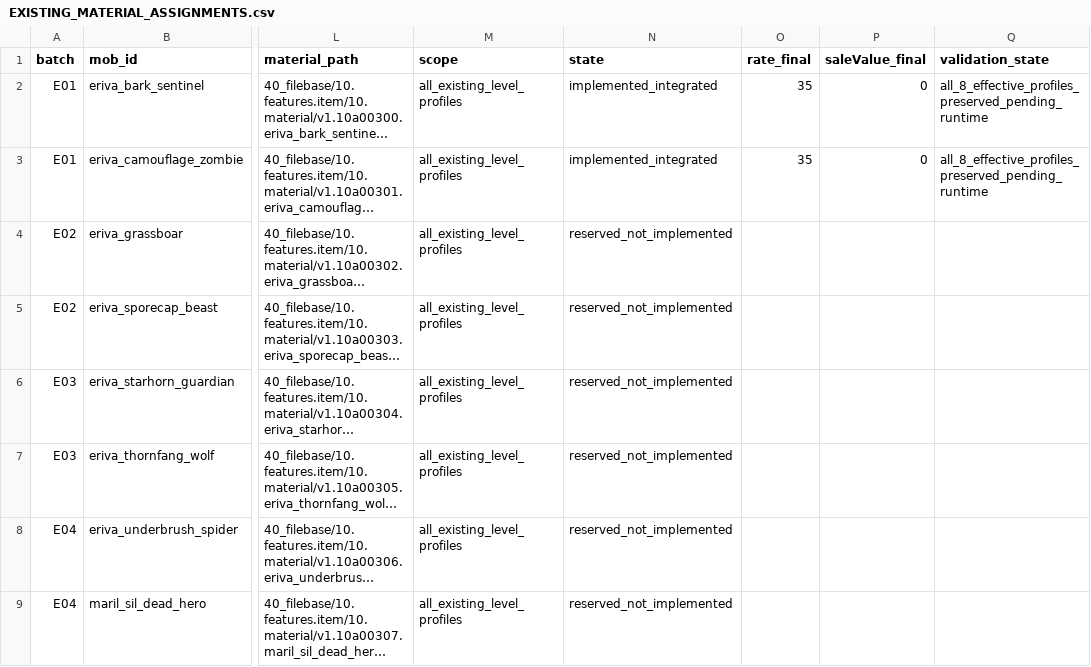
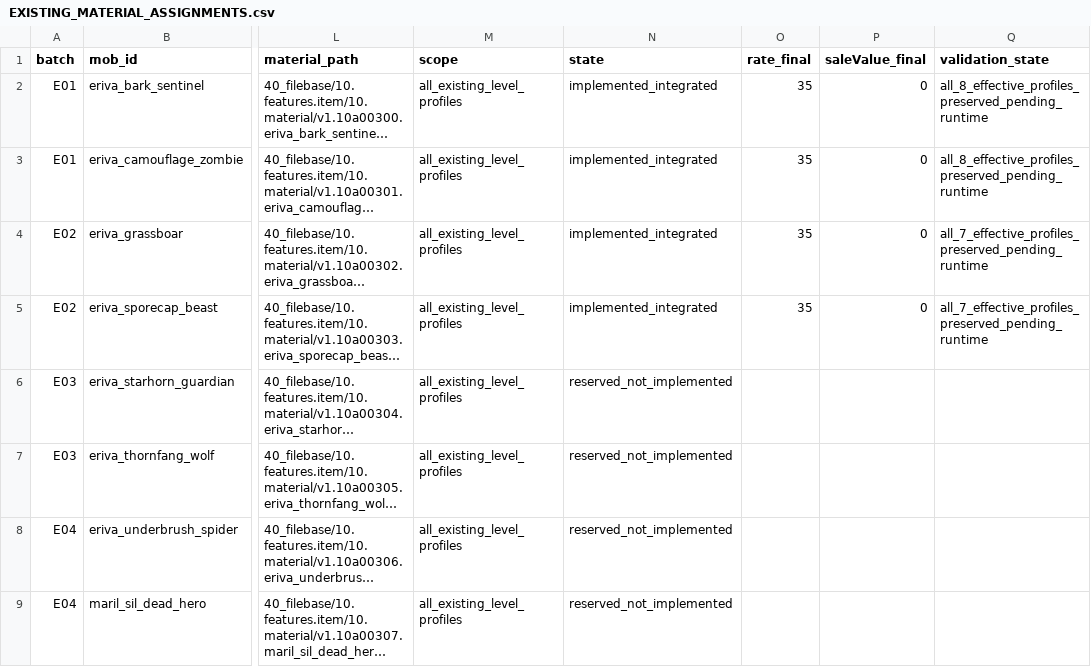
Before and after one commit to maaasu/AstralRecord-Workspace, a CSV file: 00_docs/99_資料/field-mobs-lv50/EXISTING_MATERIAL_ASSIGNMENTS.csv, drawn as a sheet; only a part is shown, gaps mark what is left out; long unchanged cells end in …; the diff names each change by its address in the sheet, - before the commit and + after, or states it on an @@ line.

```diff
--- a/00_docs/99_資料/field-mobs-lv50/EXISTING_MATERIAL_ASSIGNMENTS.csv
+++ b/00_docs/99_資料/field-mobs-lv50/EXISTING_MATERIAL_ASSIGNMENTS.csv
-N4:N5 (state): reserved_not_implemented
+N4:N5 (state): implemented_integrated
-O4:O5 (rate_final): (empty)
+O4:O5 (rate_final): 35
-P4:P5 (saleValue_final): (empty)
+P4:P5 (saleValue_final): 0
-Q4:Q5 (validation_state): (empty)
+Q4:Q5 (validation_state): all_7_effective_profiles_preserved_pending_runtime
```
Also changed, not shown: 2 other files.
